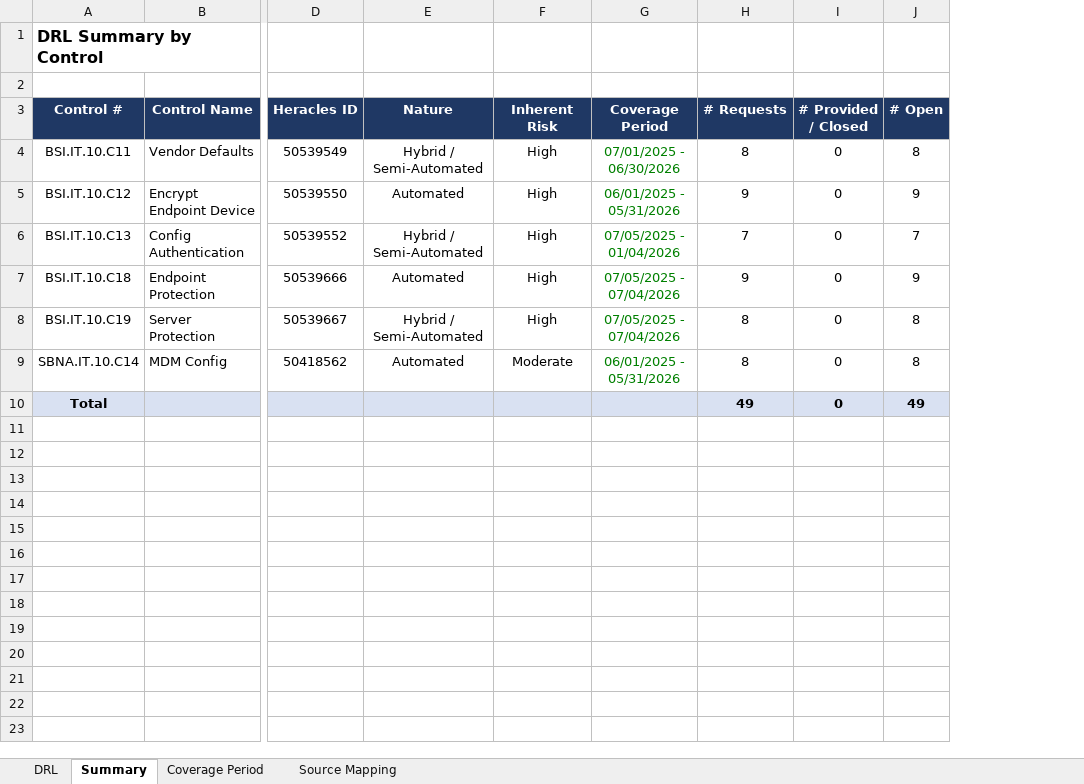
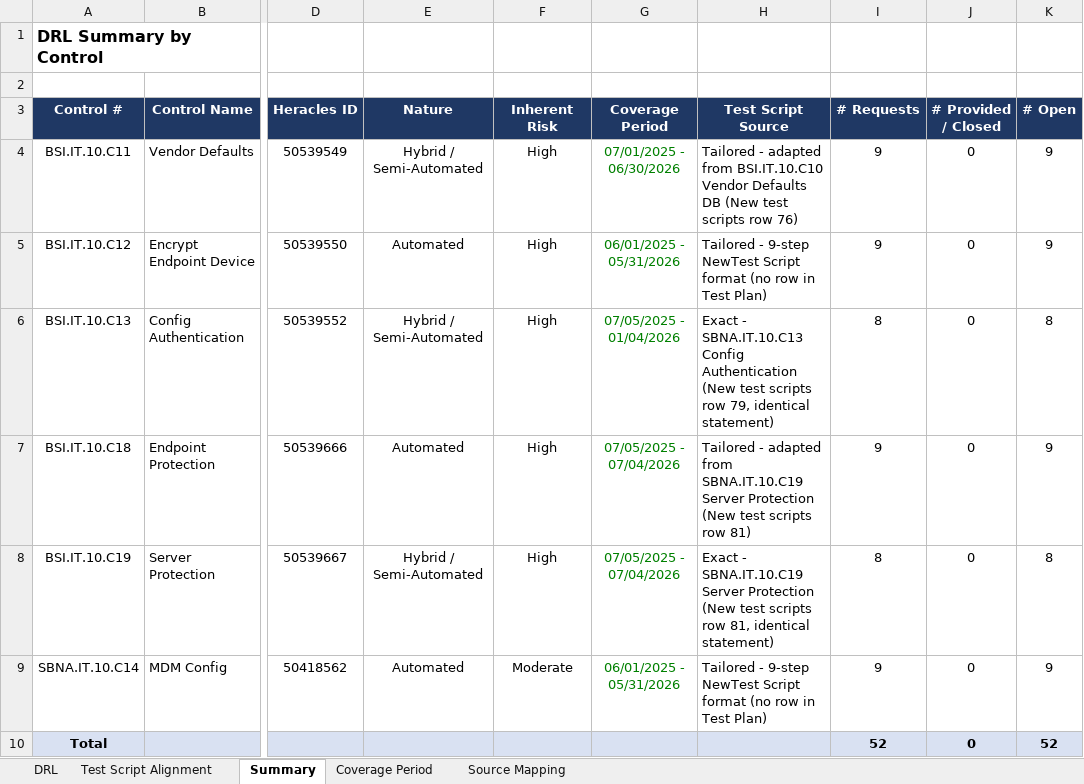
Before and after one commit to edwardfive-prog/Control-Testing-, an Excel workbook: DRL_2026_IT10_Config_Mgmt_Controls.xlsx, sheet Summary, drawn as a sheet; only a part is shown, gaps mark what is left out; values as stored, in another font and other column widths than the file's, no borders; addresses are those after the commit; the diff names each change by its address in the sheet, - before the commit and + after, or states it on an @@ line.

```diff
--- a/DRL_2026_IT10_Config_Mgmt_Controls.xlsx (sheet Summary)
+++ b/DRL_2026_IT10_Config_Mgmt_Controls.xlsx (sheet Summary)
+sheet tab: Test Script Alignment
+column H (Test Script Source), rows 4-9: Tailored - adapted from BSI.IT.10.C10 Vendor Defaults DB (New test scripts row 76) | Tailored - 9-step NewTest Script format (no row in Test Plan) | Exact - SBNA.IT.10.C13 Config Authentication (New test scripts row 79, identical statement) | Tailored - adapted from SBNA.IT.10.C19 Server Protection (New test scripts row 81) | Exact - SBNA.IT.10.C19 Server Protection (New test scripts row 81, identical statement) | Tailored - 9-step NewTest Script format (no row in Test Plan)
-I4 (# Requests): 8
+I4 (# Requests): 9
-K4 (# Open): 8
+K4 (# Open): 9
-I6 (# Requests): 7
+I6 (# Requests): 8
-K6 (# Open): 7
+K6 (# Open): 8
-I9 (# Requests): 8
+I9 (# Requests): 9
-K9 (# Open): 8
+K9 (# Open): 9
-I10 (# Requests): 49
+I10 (# Requests): 52
-K10 (# Open): 49
+K10 (# Open): 52
```
Also changed, not shown: sheet DRL, sheet Source Mapping, sheet Coverage Period, formulas that keep their value, charts or pictures.
